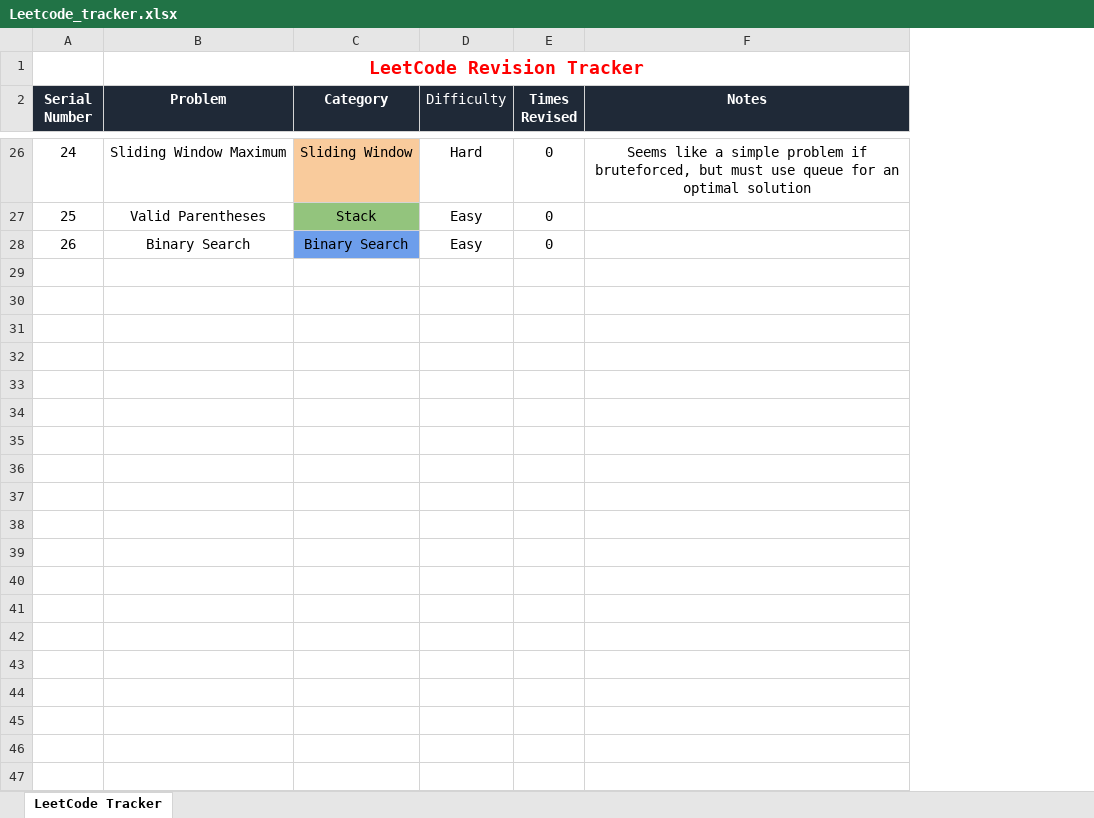
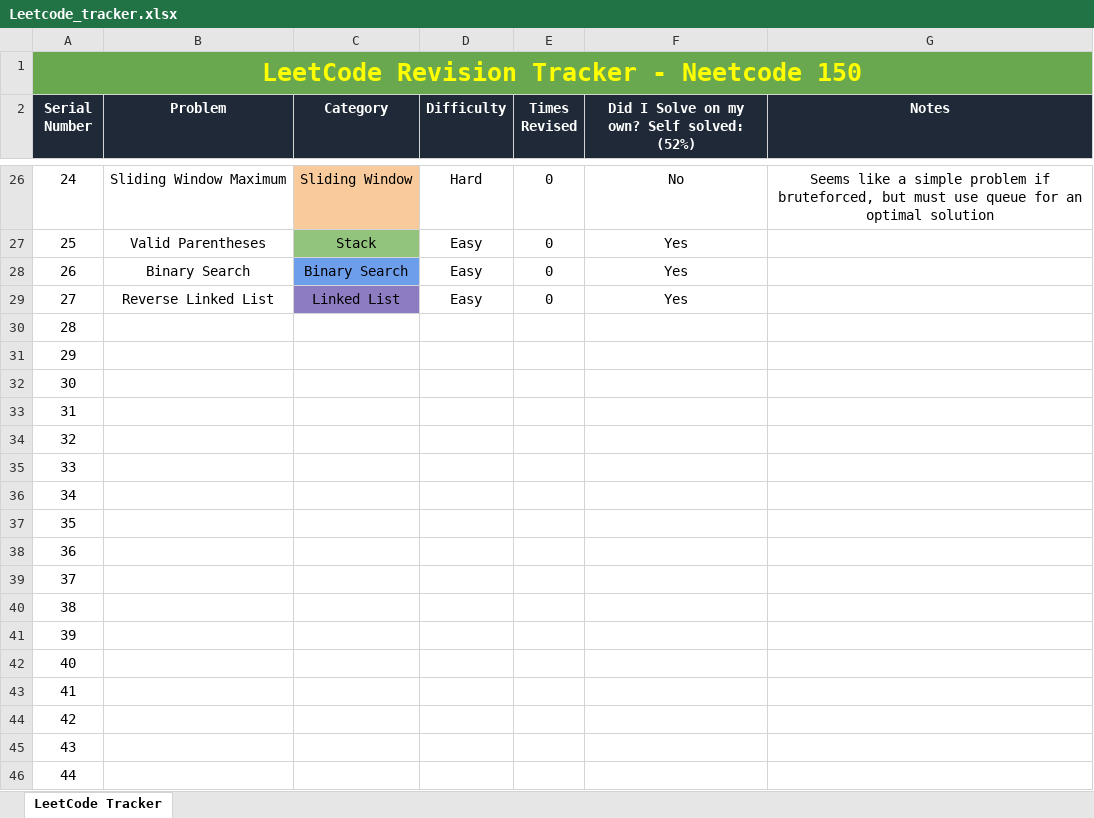
Before and after one commit to tejasprasadd/Leetcode, an Excel workbook: Leetcode_tracker.xlsx, sheet LeetCode Tracker, drawn as a sheet; only a part is shown, gaps mark what is left out; values as stored, in another font and other column widths than the file's, no borders; charts and pictures and conditional formats not drawn; removed rows and columns are numbered as before the commit, all else as after; the diff covers the shown part only; the diff names each change by its address in the sheet, - before the commit and + after, or states it on an @@ line.

Commit message:
Finished Reverse a linked list in 2 solution s

```diff
--- a/Leetcode_tracker.xlsx (sheet LeetCode Tracker)
+++ b/Leetcode_tracker.xlsx (sheet LeetCode Tracker)
+column F, row 2: Did I Solve on my own? Self solved: (52%); rows 26-28: No | Yes | Yes
@@ column A (Serial Number) renumbered in row 1 @@
-A1 fill: none
+A1 fill: #6AA84F
+A1:G1 merged
-B1 (Problem): LeetCode Revision Tracker
+B1 (Problem): (empty)
-B1:F1 merged
-D2 bold: off
+D2 bold: on
+row 29: 27 | Reverse Linked List | Linked List | Easy | 0 | Yes
+row 30: 28
+row 31: 29
+row 32: 30
+row 33: 31
+row 34: 32
+row 35: 33
+row 36: 34
+row 37: 35
+row 38: 36
+row 39: 37
+row 40: 38
+row 41: 39
+row 42: 40
+row 43: 41
+row 44: 42
+row 45: 43
+row 46: 44
```
Also changed, not shown: 106 added rows elsewhere in this sheet, 3 other files.
